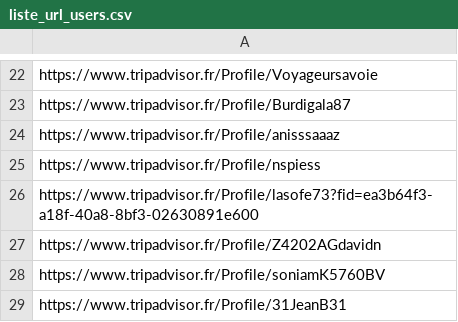
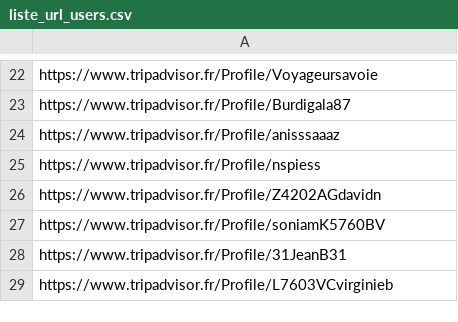
Before and after one commit to romainsouchon/PROJ632-TripAdvisor, a CSV file: liste_url_users.csv, drawn as a sheet; only a part is shown, gaps mark what is left out; the shorter side is filled out with more unchanged rows; the diff names each change by its address in the sheet, - before the commit and + after, or states it on an @@ line.

Commit message:
csv

```diff
--- a/liste_url_users.csv
+++ b/liste_url_users.csv
-row 26: https://www.tripadvisor.fr/Profile/lasofe73?fid=ea3b64f3-a18f-40a8-8bf3-02630891e600
```
